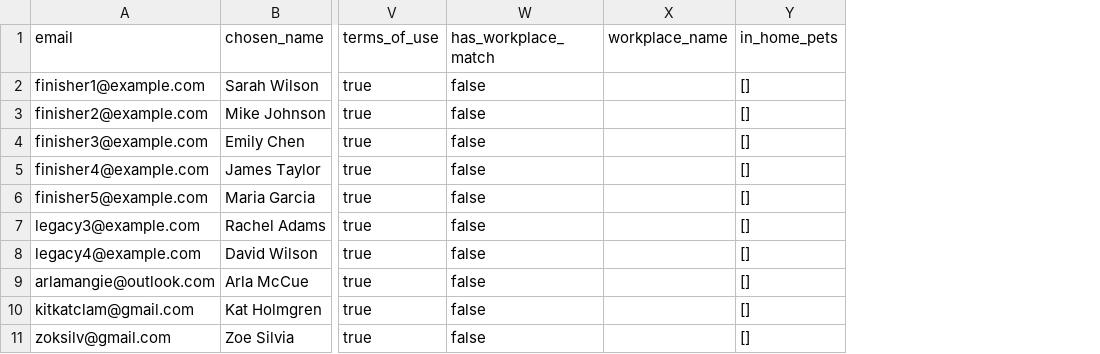
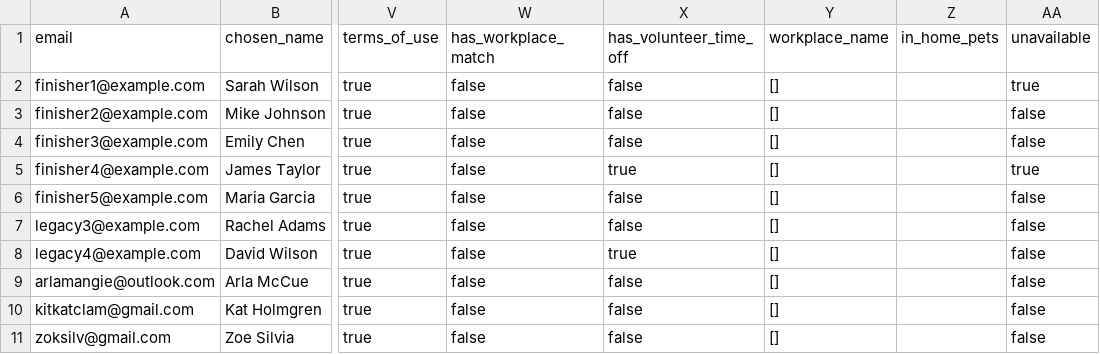
Before and after one commit to looseendsproject/webapp, a CSV file: db/seed_data/finishers.csv, drawn as a sheet; only a part is shown, gaps mark what is left out; addresses are those after the commit; the diff names each change by its address in the sheet, - before the commit and + after, or states it on an @@ line.

Commit message:
Add has_volunteer_time_off to finisher (#140)
* add has_volunteer_time_off to finishers

* update font size to use rem so text zoom works for folks who need bigger text

* allow finisher to edit if they have volunteer time off (final label text TBD)

* use local classes in finisher card

* update finisher card and profile to indicate if they have vto

* update seeds with has_volunteer_time_off

* move VTO indicator to top of finisher card

* update vto label

* remove default false for has_volunteer_time_off

* allow admins to view & update finisher vto

* update vto to dropdown on finisher profile

* add helpful comment for future devs

* display map pin for finishers w/ vto as pink and with *

* use pink in finisher card to be consistent with map

* replace inline color with class

* handle Idk for vto on manage/finsher

```diff
--- a/db/seed_data/finishers.csv
+++ b/db/seed_data/finishers.csv
+column X (has_volunteer_time_off), rows 2-11: false | false | false | true | false | false | true | false | false | false
+column AA (unavailable), rows 2-11: true | false | false | true | false | false | false | false | false | false
-Y2:Y11 (workplace_name): (empty)
+Y2:Y11 (workplace_name): []
-Z2:Z11 (in_home_pets): []
+Z2:Z11 (in_home_pets): (empty)
```
Also changed, not shown: 18 other files.
